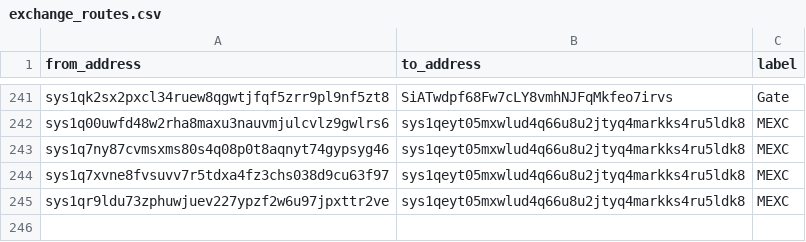
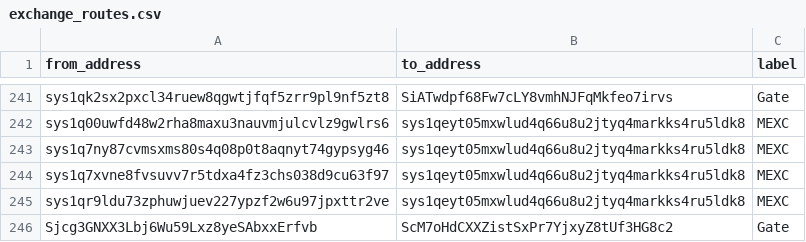
Before and after one commit to bigpoppa-sys/sysWalletTracker, a CSV file: exchange_routes.csv, drawn as a sheet; only a part is shown, gaps mark what is left out.

```diff
--- a/exchange_routes.csv
+++ b/exchange_routes.csv
@@ -245 +245,2 @@ sys1q7xvne8fvsuvv7r5tdxa4fz3chs038d9cu63f97,sys1qeyt05mxwlud4q66u8u2jtyq4markks4
 sys1qr9ldu73zphuwjuev227ypzf2w6u97jpxttr2ve,sys1qeyt05mxwlud4q66u8u2jtyq4markks4ru5ldk8,MEXC
+Sjcg3GNXX3Lbj6Wu59Lxz8yeSAbxxErfvb,ScM7oHdCXXZistSxPr7YjxyZ8tUf3HG8c2,Gate
```
Also changed, not shown: 3 other files.
